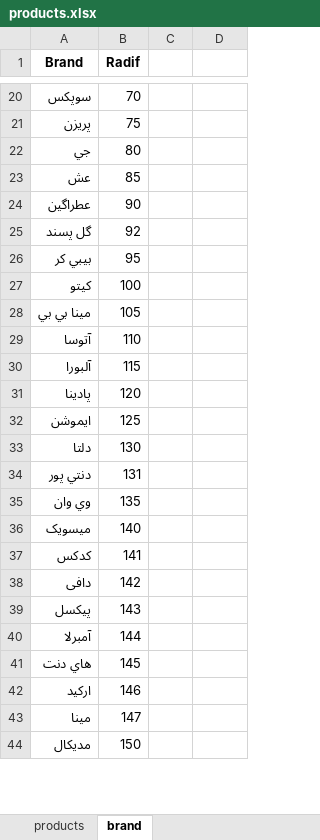
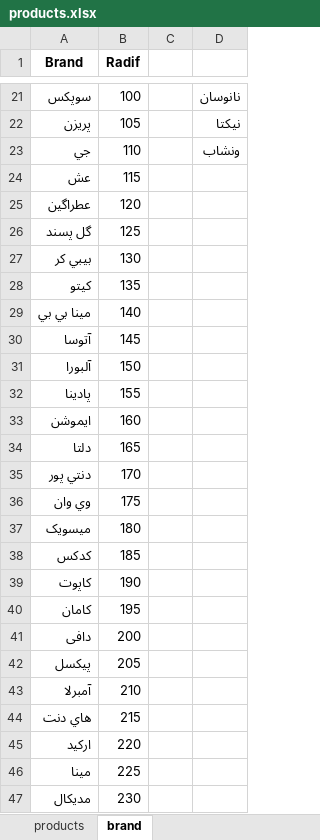
Before and after one commit to kiyarad-golestani/sales-management-system, an Excel workbook: products.xlsx, sheet brand, drawn as a sheet; only a part is shown, gaps mark what is left out; values as stored, in another font and other column widths than the file's, no borders; addresses are those after the commit; the diff covers the shown part only; the diff names each change by its address in the sheet, - before the commit and + after, or states it on an @@ line.

```diff
--- a/products.xlsx (sheet brand)
+++ b/products.xlsx (sheet brand)
-B21 (Radif): 70
+B21 (Radif): 100
-D21: (empty)
+D21: نانوسان
-B22 (Radif): 75
+B22 (Radif): 105
-D22: (empty)
+D22: نيکتا
-B23 (Radif): 80
+B23 (Radif): 110
-D23: (empty)
+D23: ونشاب
-B24 (Radif): 85
+B24 (Radif): 115
-B25 (Radif): 90
+B25 (Radif): 120
-B26 (Radif): 92
+B26 (Radif): 125
-B27 (Radif): 95
+B27 (Radif): 130
-B28 (Radif): 100
+B28 (Radif): 135
-B29 (Radif): 105
+B29 (Radif): 140
-B30 (Radif): 110
+B30 (Radif): 145
-B31 (Radif): 115
+B31 (Radif): 150
-B32 (Radif): 120
+B32 (Radif): 155
-B33 (Radif): 125
+B33 (Radif): 160
-B34 (Radif): 130
+B34 (Radif): 165
-B35 (Radif): 131
+B35 (Radif): 170
-B36 (Radif): 135
+B36 (Radif): 175
-B37 (Radif): 140
+B37 (Radif): 180
-B38 (Radif): 141
+B38 (Radif): 185
+row 39: کاپوت | 190
+row 40: کامان | 195
-B41 (Radif): 142
+B41 (Radif): 200
-B42 (Radif): 143
+B42 (Radif): 205
-B43 (Radif): 144
+B43 (Radif): 210
-B44 (Radif): 145
+B44 (Radif): 215
-B45 (Radif): 146
+B45 (Radif): 220
-B46 (Radif): 147
+B46 (Radif): 225
-B47 (Radif): 150
+B47 (Radif): 230
```
Also changed, not shown: 1 added row and 151 edited cells elsewhere in this sheet, sheet products, 1 other file.
